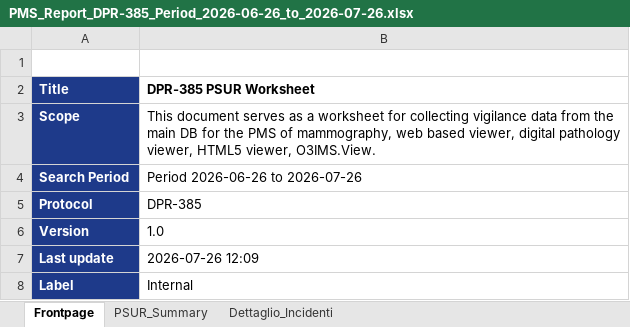
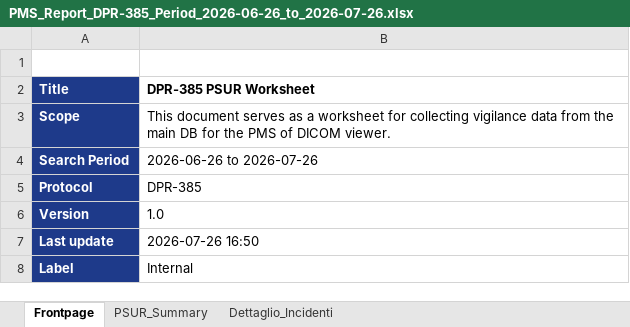
Before and after one commit to GiorgioQ3/pms-automation, an Excel workbook: PMS_Report_DPR-385_Period_2026-06-26_to_2026-07-26.xlsx, sheet Frontpage, drawn as a sheet; values as stored, in another font and other column widths than the file's, no borders; the diff names each change by its address in the sheet, - before the commit and + after, or states it on an @@ line.

```diff
--- a/PMS_Report_DPR-385_Period_2026-06-26_to_2026-07-26.xlsx (sheet Frontpage)
+++ b/PMS_Report_DPR-385_Period_2026-06-26_to_2026-07-26.xlsx (sheet Frontpage)
-B3 (DPR-385 PSUR Worksheet): …PMS of mammography, web based viewer, digital pathology viewer, HTML5 viewer, O3IMS.View.
+B3 (DPR-385 PSUR Worksheet): …PMS of DICOM viewer.
-B4 (DPR-385 PSUR Worksheet): Period 2026-06-26 to 2026-07-26
+B4 (DPR-385 PSUR Worksheet): 2026-06-26 to 2026-07-26
-B7 (DPR-385 PSUR Worksheet): 2026-07-26 12:09
+B7 (DPR-385 PSUR Worksheet): 2026-07-26 16:50
```
Also changed, not shown: sheet PSUR_Summary, sheet Dettaglio_Incidenti, PMS_Report_DPR-385_Period_2024-01-01_to_2024-12-31.xlsx, PMS_Report_DPR-385_Period_2026-03-28_to_2026-07-26.xlsx, 5 other files.
